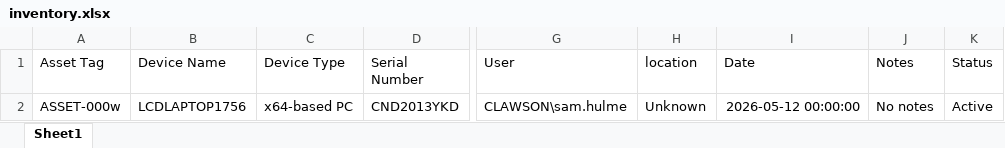
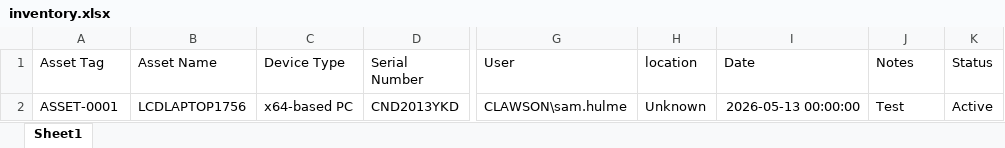
Before and after one commit to samhulme27/it-equipment-inventory-management-system, an Excel workbook: inventory.xlsx, sheet Sheet1, drawn as a sheet; only a part is shown, gaps mark what is left out; values as stored, in another font and other column widths than the file's, no borders; the diff names each change by its address in the sheet, - before the commit and + after, or states it on an @@ line.

Commit message:
changed device name to asset name for continuity with other excel docs, removed checkout function, outside the scope of this project, added config.py to fix file path errors when running off memory stick

```diff
--- a/inventory.xlsx (sheet Sheet1)
+++ b/inventory.xlsx (sheet Sheet1)
-B1: Device Name
+B1: Asset Name
-A2 (Asset Tag): ASSET-000w
+A2 (Asset Tag): ASSET-0001
-I2 (Date): 2026-05-12 00:00:00
+I2 (Date): 2026-05-13 00:00:00
-J2 (Notes): No notes
+J2 (Notes): Test
```
Also changed, not shown: 4 other files.
